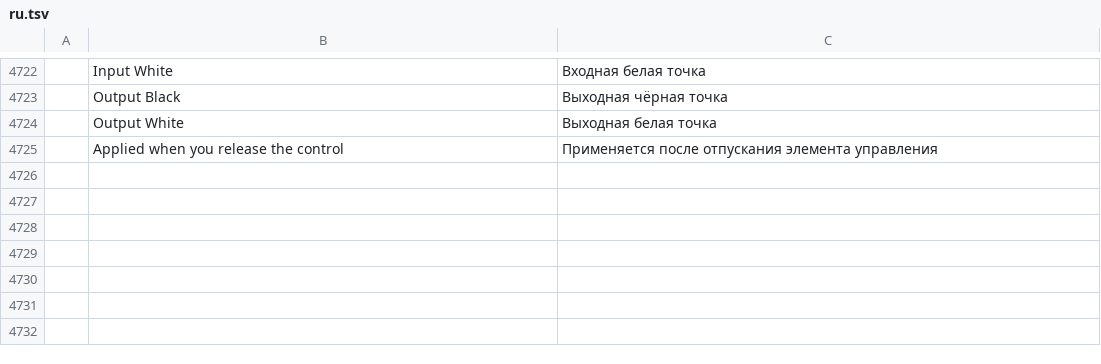
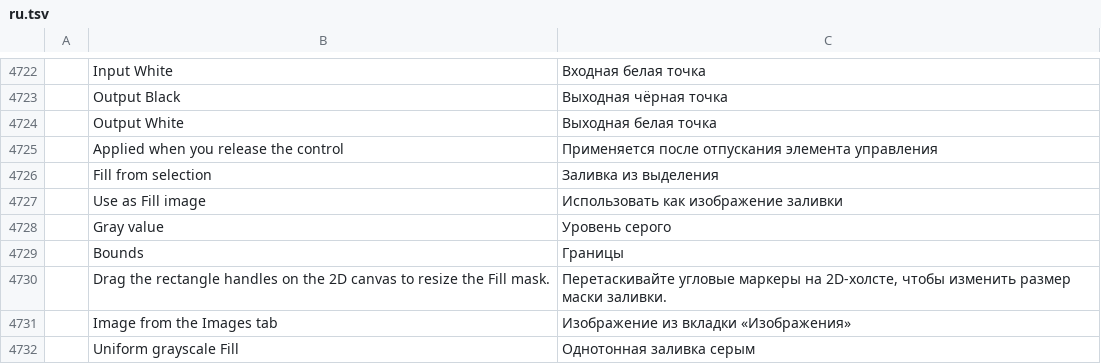
Before and after one commit to FredApps/photocraft, a TSV file: crates/ui-egui/src/i18n/ru.tsv, drawn as a sheet; only a part is shown, gaps mark what is left out; the diff names each change by its address in the sheet, - before the commit and + after, or states it on an @@ line.

Commit message:
Add image and selection sources to mask Fill

```diff
--- a/crates/ui-egui/src/i18n/ru.tsv
+++ b/crates/ui-egui/src/i18n/ru.tsv
+row 4726:  | Fill from selection | Заливка из выделения
+row 4727:  | Use as Fill image | Использовать как изображение заливки
+row 4728:  | Gray value | Уровень серого
+row 4729:  | Bounds | Границы
+row 4730:  | Drag the rectangle handles on the 2D canvas to resize the Fill mask. | Перетаскивайте угловые маркеры на 2D-холсте, чтобы изменить размер маски заливки.
+row 4731:  | Image from the Images tab | Изображение из вкладки «Изображения»
+row 4732:  | Uniform grayscale Fill | Однотонная заливка серым
```
Also changed, not shown: 11 other files.
